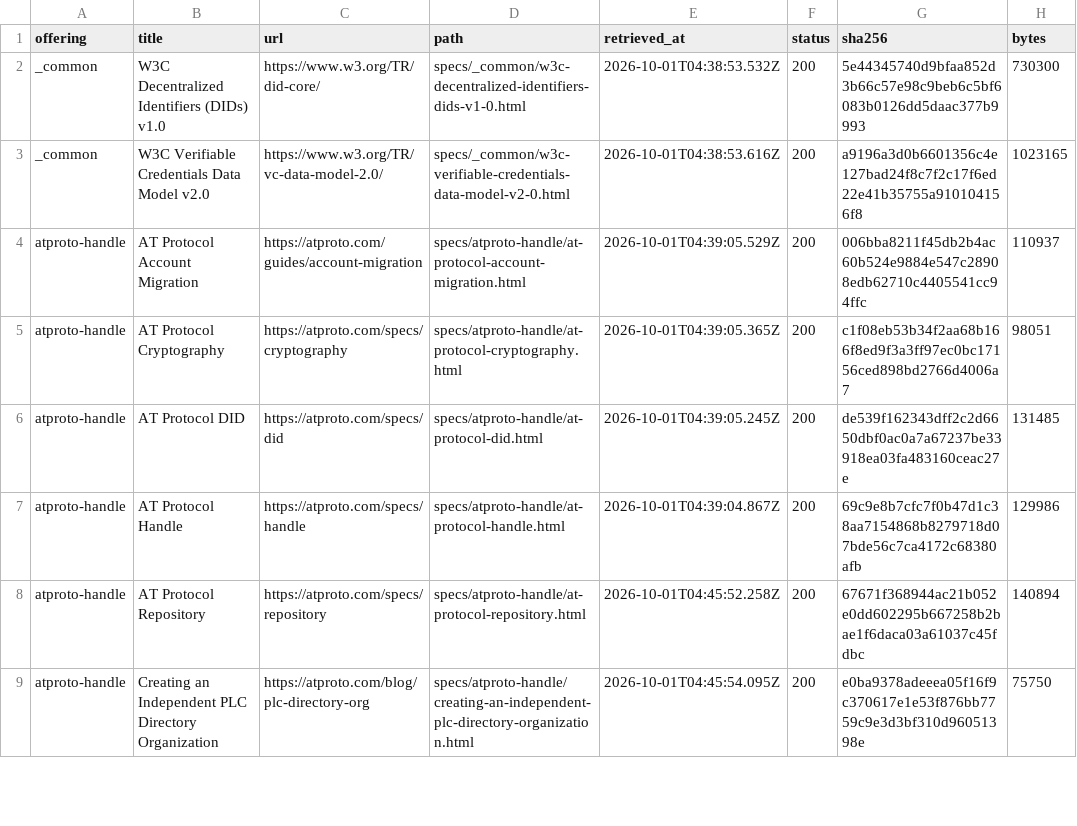
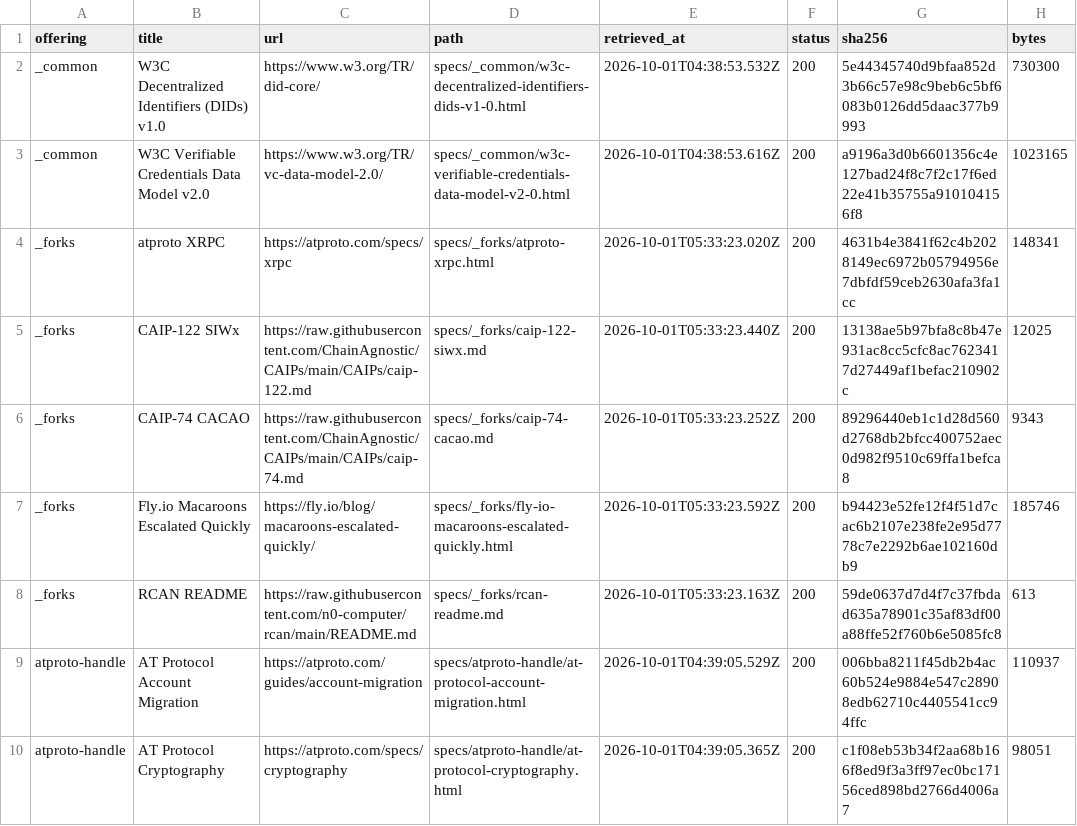
Before and after one commit to indexzero/mad-science, a CSV file: 0/oobta-protocols/specs/MANIFEST.csv, drawn as a sheet; only a part is shown; the shorter side is filled out with more unchanged rows.

```diff
--- a/0/oobta-protocols/specs/MANIFEST.csv
+++ b/0/oobta-protocols/specs/MANIFEST.csv
@@ -3,2 +3,7 @@ _common,W3C Decentralized Identifiers (DIDs) v1.0,https://www.w3.org/TR/did-core
 _common,W3C Verifiable Credentials Data Model v2.0,https://www.w3.org/TR/vc-data-model-2.0/,specs/_common/w3c-verifiable-credentials-data-model-v2-0.html,2026-10-01T04:38:53.616Z,200,a9196a3d0b6601356c4e127bad24f8c7f2c17f6ed22e41b35755a910104156f8,1023165
+_forks,atproto XRPC,https://atproto.com/specs/xrpc,specs/_forks/atproto-xrpc.html,2026-10-01T05:33:23.020Z,200,4631b4e3841f62c4b2028149ec6972b05794956e7dbfdf59ceb2630afa3fa1cc,148341
+_forks,CAIP-122 SIWx,https://raw.githubusercontent.com/ChainAgnostic/CAIPs/main/CAIPs/caip-122.md,specs/_forks/caip-122-siwx.md,2026-10-01T05:33:23.440Z,200,13138ae5b97bfa8c8b47e931ac8cc5cfc8ac7623417d27449af1befac210902c,12025
+_forks,CAIP-74 CACAO,https://raw.githubusercontent.com/ChainAgnostic/CAIPs/main/CAIPs/caip-74.md,specs/_forks/caip-74-cacao.md,2026-10-01T05:33:23.252Z,200,89296440eb1c1d28d560d2768db2bfcc400752aec0d982f9510c69ffa1befca8,9343
+_forks,Fly.io Macaroons Escalated Quickly,https://fly.io/blog/macaroons-escalated-quickly/,specs/_forks/fly-io-macaroons-escalated-quickly.html,2026-10-01T05:33:23.592Z,200,b94423e52fe12f4f51d7cac6b2107e238fe2e95d7778c7e2292b6ae102160db9,185746
+_forks,RCAN README,https://raw.githubusercontent.com/n0-computer/rcan/main/README.md,specs/_forks/rcan-readme.md,2026-10-01T05:33:23.163Z,200,59de0637d7d4f7c37fbdad635a78901c35af83df00a88ffe52f760b6e5085fc8,613
 atproto-handle,AT Protocol Account Migration,https://atproto.com/guides/account-migration,specs/atproto-handle/at-protocol-account-migration.html,2026-10-01T04:39:05.529Z,200,006bba8211f45db2b4ac60b524e9884e547c28908edb62710c4405541cc94ffc,110937
```
Also changed, not shown: 7 other files.
